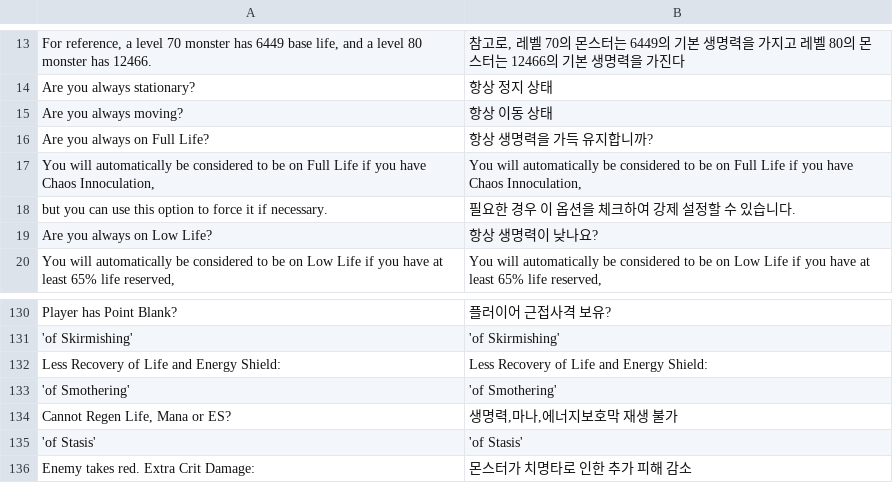
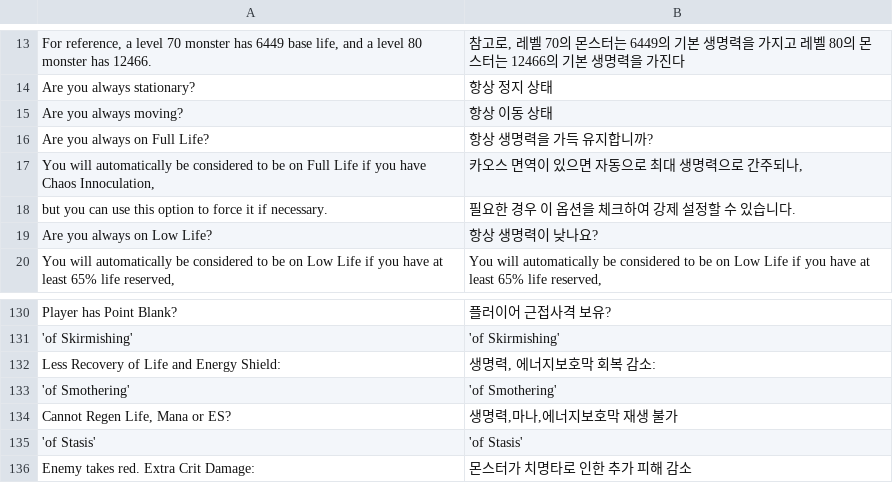
Before and after one commit to luensys/PoeCharm, a CSV file: PoeCharm/Pob/translate_kr/ConfigOptions.csv, drawn as a sheet; only a part is shown, gaps mark what is left out.

```diff
--- a/PoeCharm/Pob/translate_kr/ConfigOptions.csv
+++ b/PoeCharm/Pob/translate_kr/ConfigOptions.csv
@@ -16,3 +16,3 @@
 "Are you always on Full Life?","항상 생명력을 가득 유지합니까?"
-"You will automatically be considered to be on Full Life if you have Chaos Innoculation,","You will automatically be considered to be on Full Life if you have Chaos Innoculation,"
+"You will automatically be considered to be on Full Life if you have Chaos Innoculation,","카오스 면역이 있으면 자동으로 최대 생명력으로 간주되나,"
 "but you can use this option to force it if necessary.","필요한 경우 이 옵션을 체크하여 강제 설정할 수 있습니다."
@@ -131,3 +131,3 @@
 "'of Skirmishing'","'of Skirmishing'"
-"Less Recovery of Life and Energy Shield:","Less Recovery of Life and Energy Shield:"
+"Less Recovery of Life and Energy Shield:","생명력, 에너지보호막 회복 감소:"
 "'of Smothering'","'of Smothering'"
```
Also changed, not shown: PoeCharm/Pob/translate_kr/CalcSections.csv, PoeCharm/Pob/translate_kr/Flask_tag.csv, 9 other files.
